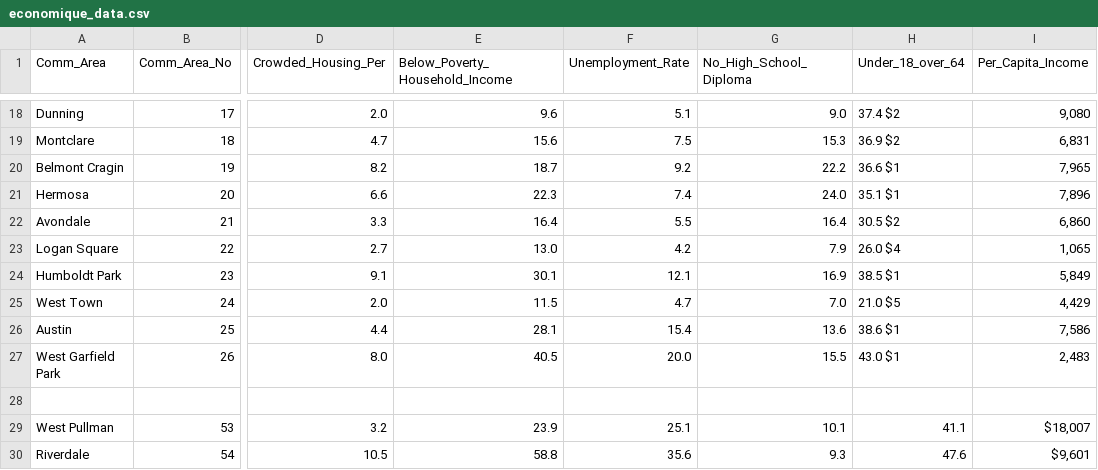
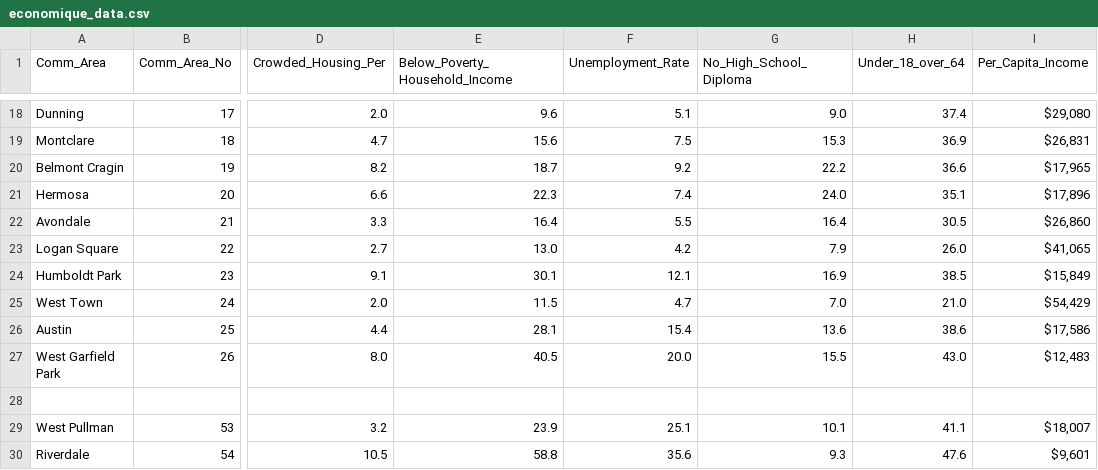
Before and after one commit to Kay1San/Chicago-Crime-Analysis, a CSV file: economic_data/economique_data.csv, drawn as a sheet; only a part is shown, gaps mark what is left out; the diff covers the shown part only; the diff names each change by its address in the sheet, - before the commit and + after, or states it on an @@ line.

Commit message:
fix(economic_data): fix the income column split

```diff
--- a/economic_data/economique_data.csv
+++ b/economic_data/economique_data.csv
-H18 (Under_18_over_64): 37.4 $2
+H18 (Under_18_over_64): 37.4
-I18 (Per_Capita_Income): 9,080
+I18 (Per_Capita_Income): $29,080
-H19 (Under_18_over_64): 36.9 $2
+H19 (Under_18_over_64): 36.9
-I19 (Per_Capita_Income): 6,831
+I19 (Per_Capita_Income): $26,831
-H20 (Under_18_over_64): 36.6 $1
+H20 (Under_18_over_64): 36.6
-I20 (Per_Capita_Income): 7,965
+I20 (Per_Capita_Income): $17,965
-H21 (Under_18_over_64): 35.1 $1
+H21 (Under_18_over_64): 35.1
-I21 (Per_Capita_Income): 7,896
+I21 (Per_Capita_Income): $17,896
-H22 (Under_18_over_64): 30.5 $2
+H22 (Under_18_over_64): 30.5
-I22 (Per_Capita_Income): 6,860
+I22 (Per_Capita_Income): $26,860
-H23 (Under_18_over_64): 26.0 $4
+H23 (Under_18_over_64): 26.0
-I23 (Per_Capita_Income): 1,065
+I23 (Per_Capita_Income): $41,065
-H24 (Under_18_over_64): 38.5 $1
+H24 (Under_18_over_64): 38.5
-I24 (Per_Capita_Income): 5,849
+I24 (Per_Capita_Income): $15,849
-H25 (Under_18_over_64): 21.0 $5
+H25 (Under_18_over_64): 21.0
-I25 (Per_Capita_Income): 4,429
+I25 (Per_Capita_Income): $54,429
-H26 (Under_18_over_64): 38.6 $1
+H26 (Under_18_over_64): 38.6
-I26 (Per_Capita_Income): 7,586
+I26 (Per_Capita_Income): $17,586
-H27 (Under_18_over_64): 43.0 $1
+H27 (Under_18_over_64): 43.0
-I27 (Per_Capita_Income): 2,483
+I27 (Per_Capita_Income): $12,483
```
Also changed, not shown: 32 edited cells elsewhere in this file, 2 other files.
